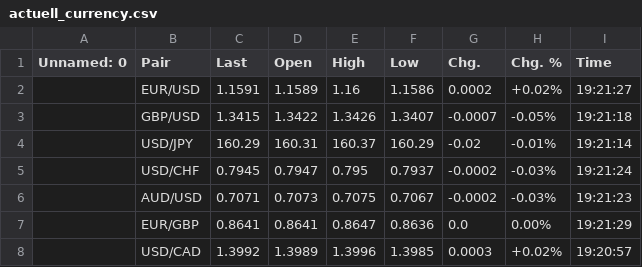
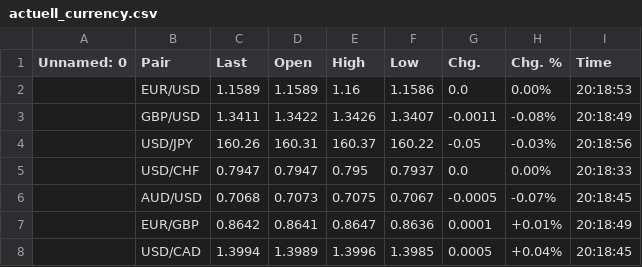
Before and after one commit to mischaaebi-droid/auto-update-website, a CSV file: actuell_currency.csv, drawn as a sheet; only a part is shown; the diff covers the shown part only.

```diff
--- a/actuell_currency.csv
+++ b/actuell_currency.csv
@@ -1,8 +1,8 @@
 Unnamed: 0,Pair,Last,Open,High,Low,Chg.,Chg. %,Time
-,EUR/USD,1.1591,1.1589,1.16,1.1586,0.0002,+0.02%,19:21:27
-,GBP/USD,1.3415,1.3422,1.3426,1.3407,-0.0007,-0.05%,19:21:18
-,USD/JPY,160.29,160.31,160.37,160.29,-0.02,-0.01%,19:21:14
-,USD/CHF,0.7945,0.7947,0.795,0.7937,-0.0002,-0.03%,19:21:24
-,AUD/USD,0.7071,0.7073,0.7075,0.7067,-0.0002,-0.03%,19:21:23
-,EUR/GBP,0.8641,0.8641,0.8647,0.8636,0.0,0.00%,19:21:29
-,USD/CAD,1.3992,1.3989,1.3996,1.3985,0.0003,+0.02%,19:20:57
+,EUR/USD,1.1589,1.1589,1.16,1.1586,0.0,0.00%,20:18:53
+,GBP/USD,1.3411,1.3422,1.3426,1.3407,-0.0011,-0.08%,20:18:49
+,USD/JPY,160.26,160.31,160.37,160.22,-0.05,-0.03%,20:18:56
+,USD/CHF,0.7947,0.7947,0.795,0.7937,0.0,0.00%,20:18:33
+,AUD/USD,0.7068,0.7073,0.7075,0.7067,-0.0005,-0.07%,20:18:45
+,EUR/GBP,0.8642,0.8641,0.8647,0.8636,0.0001,+0.01%,20:18:49
+,USD/CAD,1.3994,1.3989,1.3996,1.3985,0.0005,+0.04%,20:18:45
```
Also changed, not shown: 14 edited cells elsewhere in this file, 1 other file.
